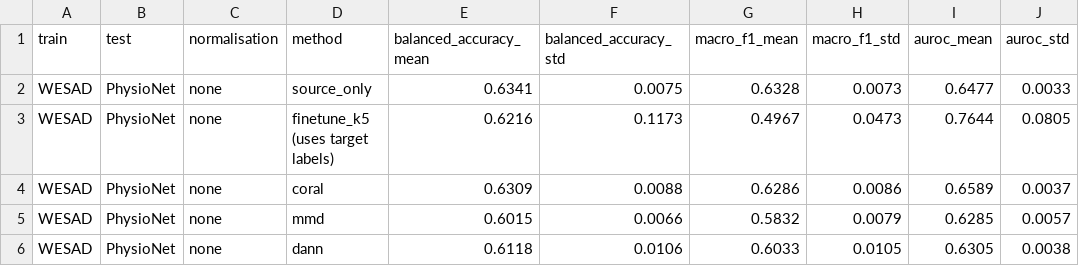
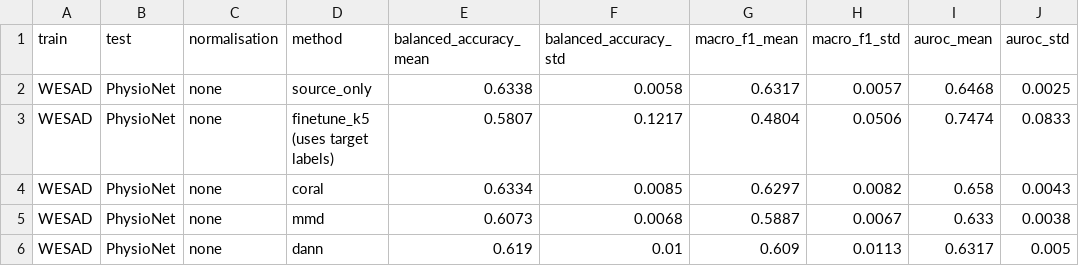
Before and after one commit to ALVAROI12/smartwatch-stress-detection, a CSV file: outputs/tables/jbhi_v2/domain_adaptation_physiology.csv, drawn as a sheet; only a part is shown; the diff covers the shown part only.

```diff
--- a/outputs/tables/jbhi_v2/domain_adaptation_physiology.csv
+++ b/outputs/tables/jbhi_v2/domain_adaptation_physiology.csv
@@ -1,6 +1,6 @@
 train,test,normalisation,method,balanced_accuracy_mean,balanced_accuracy_std,macro_f1_mean,macro_f1_std,auroc_mean,auroc_std
-WESAD,PhysioNet,none,source_only,0.6341,0.0075,0.6328,0.0073,0.6477,0.0033
-WESAD,PhysioNet,none,finetune_k5 (uses target labels),0.6216,0.1173,0.4967,0.0473,0.7644,0.0805
-WESAD,PhysioNet,none,coral,0.6309,0.0088,0.6286,0.0086,0.6589,0.0037
-WESAD,PhysioNet,none,mmd,0.6015,0.0066,0.5832,0.0079,0.6285,0.0057
-WESAD,PhysioNet,none,dann,0.6118,0.0106,0.6033,0.0105,0.6305,0.0038
+WESAD,PhysioNet,none,source_only,0.6338,0.0058,0.6317,0.0057,0.6468,0.0025
+WESAD,PhysioNet,none,finetune_k5 (uses target labels),0.5807,0.1217,0.4804,0.0506,0.7474,0.0833
+WESAD,PhysioNet,none,coral,0.6334,0.0085,0.6297,0.0082,0.658,0.0043
+WESAD,PhysioNet,none,mmd,0.6073,0.0068,0.5887,0.0067,0.633,0.0038
+WESAD,PhysioNet,none,dann,0.619,0.01,0.609,0.0113,0.6317,0.005
```
Also changed, not shown: 114 edited cells elsewhere in this file, outputs/tables/jbhi_v2/domain_adaptation_all.csv, outputs/tables/jbhi_v2/domain_adaptation_all_raw.csv, 2 other files.
